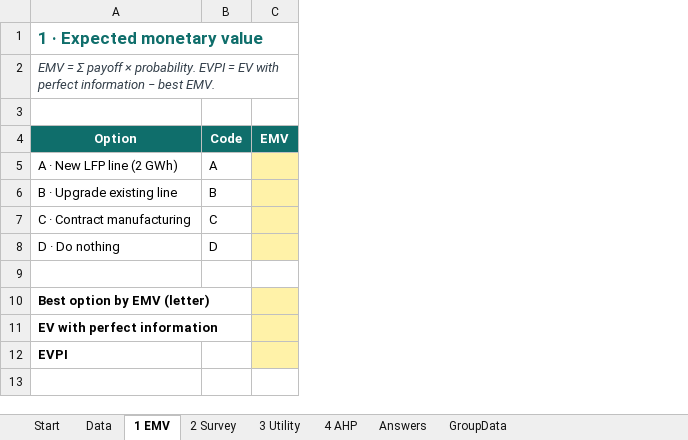
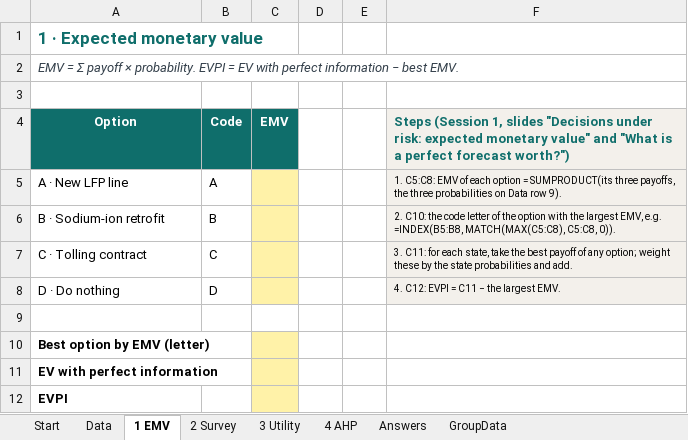
Before and after one commit to soorathep/course-2300506, an Excel workbook: downloads/labs/2300506-W1.xlsx, sheet 1 EMV, drawn as a sheet; values as stored, in another font and other column widths than the file's, no borders; the diff names each change by its address in the sheet, - before the commit and + after, or states it on an @@ line.

```diff
--- a/downloads/labs/2300506-W1.xlsx (sheet 1 EMV)
+++ b/downloads/labs/2300506-W1.xlsx (sheet 1 EMV)
+column D, empty
+column E, empty
+column F, rows 4-8: Steps (Session 1, slides "Decisions under risk: expected monetary value" and "What is a perfect forecast worth?") | 1. C5:C8: EMV of each option = SUMPRODUCT(its three payoffs, the three probabilities on Data row 9). | 2. C10: the code letter of the option with the largest EMV, e.g. =INDEX(B5:B8, MATCH(MAX(C5:C8), C5:C8, 0)). | 3. C11: for each state, take the best payoff of any option; weight these by the state probabilities and add. | 4. C12: EVPI = C11 − the largest EMV.
-A5: A · New LFP line (2 GWh)
+A5: A · New LFP line
-A6: B · Upgrade existing line
+A6: B · Sodium-ion retrofit
-A7: C · Contract manufacturing
+A7: C · Tolling contract
```
Also changed, not shown: sheet 3 Utility, sheet 2 Survey, sheet Start, sheet 4 AHP, sheet Data, formulas that keep their value, downloads/labs/2300506-W2.xlsx, downloads/labs/2300506-W3.xlsx, 53 other files.
